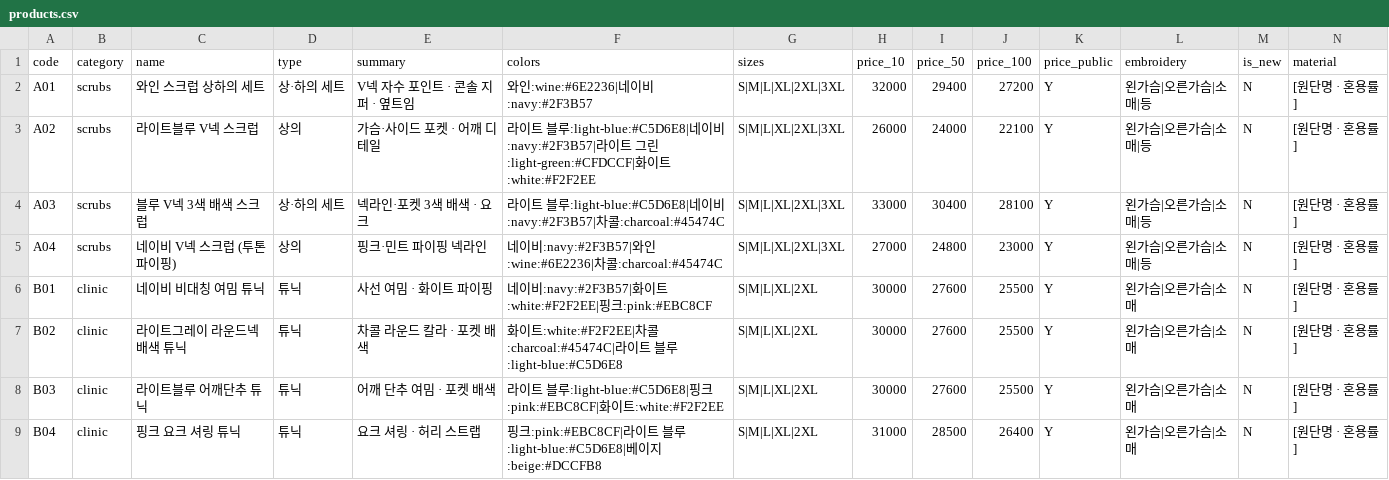
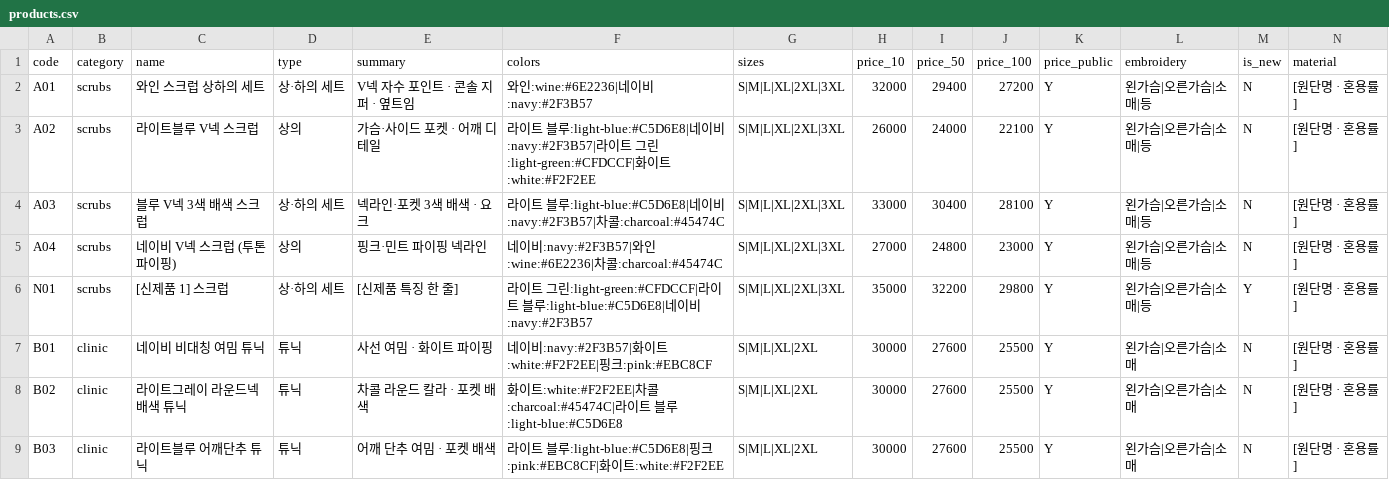
Before and after one commit to kimaengz/shinsegae-uniform, a CSV file: data/products.csv, drawn as a sheet; only a part is shown; the shorter side is filled out with more unchanged rows; rows hold the shown columns only; the diff names each change by its address in the sheet, - before the commit and + after, or states it on an @@ line.

```diff
--- a/data/products.csv
+++ b/data/products.csv
+row 6: N01 | scrubs | [신제품 1] 스크럽 | 상·하의 세트 | [신제품 특징 한 줄] | 라이트 그린:light-green:#CFDCCF|라이트 블루:light-blue:#C5D6E8|네이비:navy:#2F3B57 | S|M|L|XL|2XL|3XL | 35000 | 32200 | 29800 | Y | 왼가슴|오른가슴|소매|등 | Y | [원단명 · 혼용률]
```
